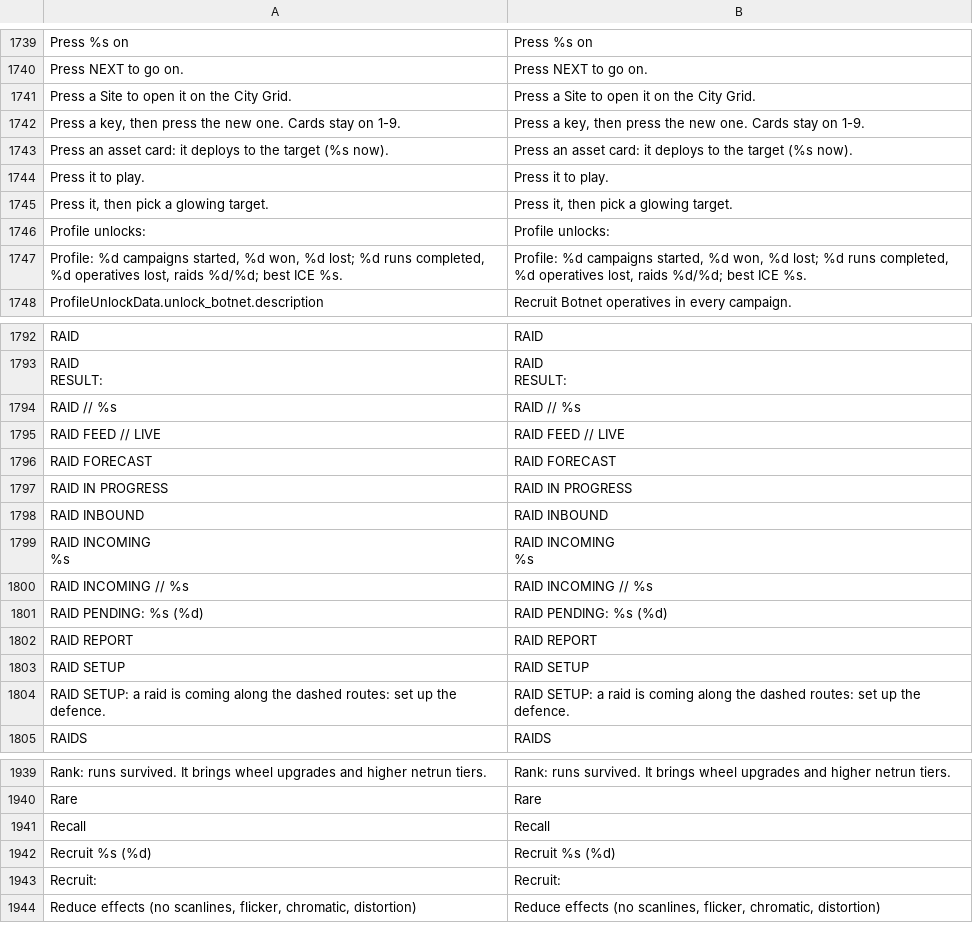
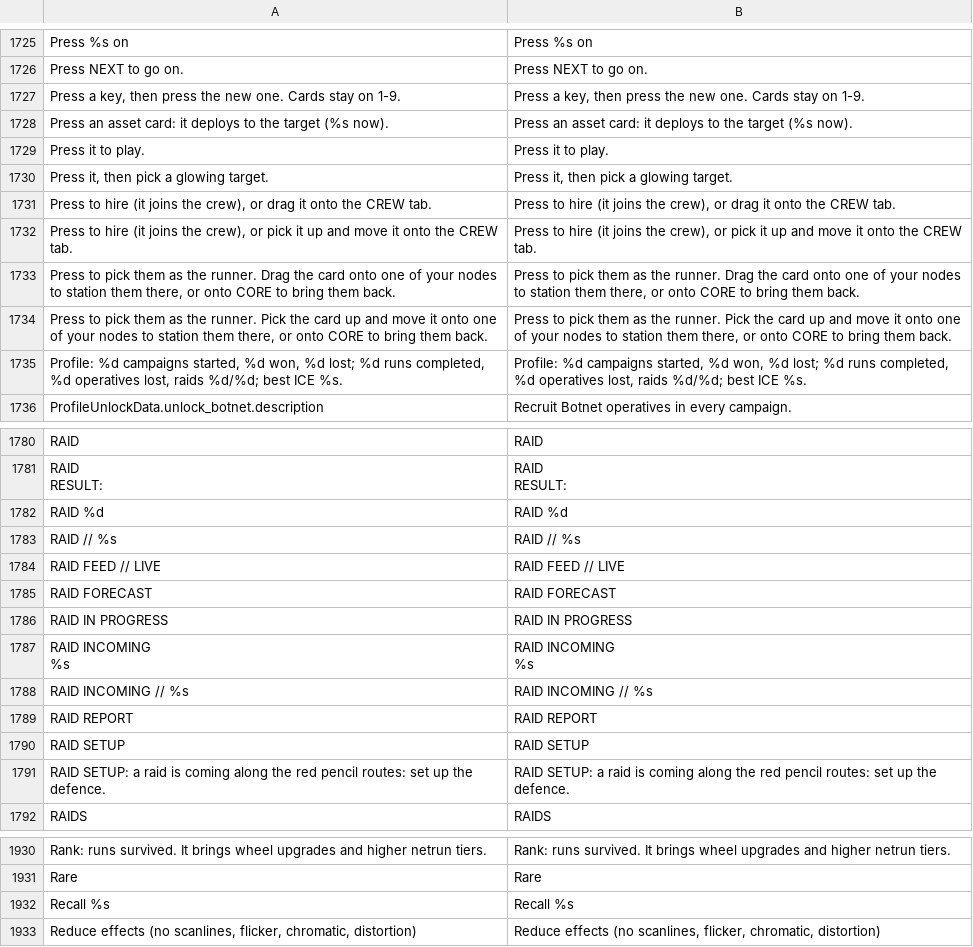
Before and after one commit to Noitues/REBEL_CELL, a CSV file: assets/text/strings.csv, drawn as a sheet; only a part is shown, gaps mark what is left out; the diff covers the shown part only.

```diff
--- a/assets/text/strings.csv
+++ b/assets/text/strings.csv
@@ -1766,3 +1750,2 @@ Press %s on,Press %s on
 Press NEXT to go on.,Press NEXT to go on.
-Press a Site to open it on the City Grid.,Press a Site to open it on the City Grid.
 "Press a key, then press the new one. Cards stay on 1-9.","Press a key, then press the new one. Cards stay on 1-9."
@@ -1771,3 +1754,6 @@ Press it to play.,Press it to play.
 "Press it, then pick a glowing target.","Press it, then pick a glowing target."
-Profile unlocks:,Profile unlocks:
+"Press to hire (it joins the crew), or drag it onto the CREW tab.","Press to hire (it joins the crew), or drag it onto the CREW tab."
+"Press to hire (it joins the crew), or pick it up and move it onto the CREW tab.","Press to hire (it joins the crew), or pick it up and move it onto the CREW tab."
+"Press to pick them as the runner. Drag the card onto one of your nodes to station them there, or onto CORE to bring them back.","Press to pick them as the runner. Drag the card onto one of your nodes to station them there, or onto CORE to bring them back."
+"Press to pick them as the runner. Pick the card up and move it onto one of your nodes to station them there, or onto CORE to bring them back.","Press to pick them as the runner. Pick the card up and move it onto one of your nodes to station them there, or onto CORE to bring them back."
 "Profile: %d campaigns started, %d won, %d lost; %d runs completed, %d operatives lost, raids %d/%d; best ICE %s.","Profile: %d campaigns started, %d won, %d lost; %d runs completed, %d operatives lost, raids %d/%d; best ICE %s."
@@ -1821,2 +1807,3 @@ RESULT:","RAID
 RESULT:"
+RAID %d,RAID %d
 RAID // %s,RAID // %s
@@ -1825,3 +1812,2 @@ RAID FORECAST,RAID FORECAST
 RAID IN PROGRESS,RAID IN PROGRESS
-RAID INBOUND,RAID INBOUND
 "RAID INCOMING
@@ -1830,6 +1816,5 @@ RAID INBOUND,RAID INBOUND
 RAID INCOMING  //  %s,RAID INCOMING  //  %s
-RAID PENDING: %s (%d),RAID PENDING: %s (%d)
 RAID REPORT,RAID REPORT
 RAID SETUP,RAID SETUP
-RAID SETUP: a raid is coming along the dashed routes: set up the defence.,RAID SETUP: a raid is coming along the dashed routes: set up the defence.
+RAID SETUP: a raid is coming along the red pencil routes: set up the defence.,RAID SETUP: a raid is coming along the red pencil routes: set up the defence.
 RAIDS,RAIDS
@@ -1970,5 +1959,3 @@ Rank: runs survived. It brings wheel upgrades and higher netrun tiers.,Rank: run
 Rare,Rare
-Recall,Recall
-Recruit %s (%d),Recruit %s (%d)
-Recruit:,Recruit:
+Recall %s,Recall %s
 "Reduce effects (no scanlines, flicker, chromatic, distortion)","Reduce effects (no scanlines, flicker, chromatic, distortion)"
```
Also changed, not shown: 26 added rows, 38 removed rows and 2 edited cells elsewhere in this file, 29 other files.
